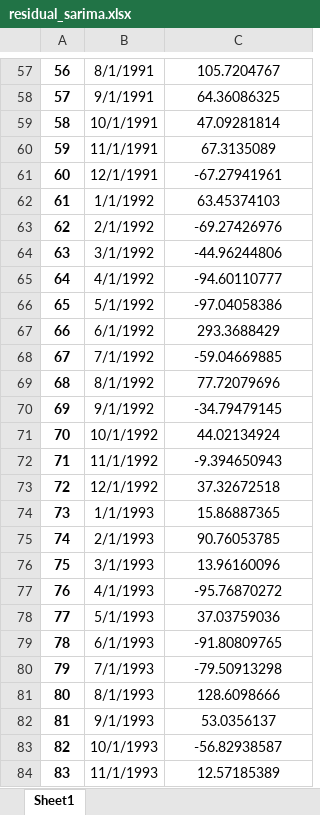
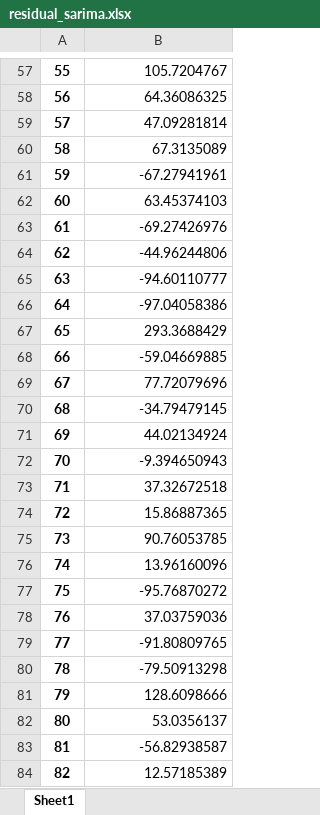
Before and after one commit to IndrianaHw/TASTASTAS, an Excel workbook: residual_sarima.xlsx, sheet Sheet1, drawn as a sheet; only a part is shown, gaps mark what is left out; values as stored, in another font and other column widths than the file's, no borders; removed rows and columns are numbered as before the commit, all else as after; the diff covers the shown part only; the diff names each change by its address in the sheet, - before the commit and + after, or states it on an @@ line.

```diff
--- a/residual_sarima.xlsx (sheet Sheet1)
+++ b/residual_sarima.xlsx (sheet Sheet1)
-column B, rows 57-84: 8/1/1991 | 9/1/1991 | 10/1/1991 | 11/1/1991 | 12/1/1991 | 1/1/1992 | 2/1/1992 | 3/1/1992 | 4/1/1992 | 5/1/1992 | 6/1/1992 | 7/1/1992 | 8/1/1992 | 9/1/1992 | 10/1/1992 | 11/1/1992 | 12/1/1992 | 1/1/1993 | 2/1/1993 | 3/1/1993 | 4/1/1993 | 5/1/1993 | 6/1/1993 | 7/1/1993 | 8/1/1993 | 9/1/1993 | 10/1/1993 | 11/1/1993
@@ column A renumbered from row 1 down @@
-B57:B84 alignment: center
+B57:B84 alignment: right
```
Also changed, not shown: cell formats elsewhere in this sheet, 11 other files.
